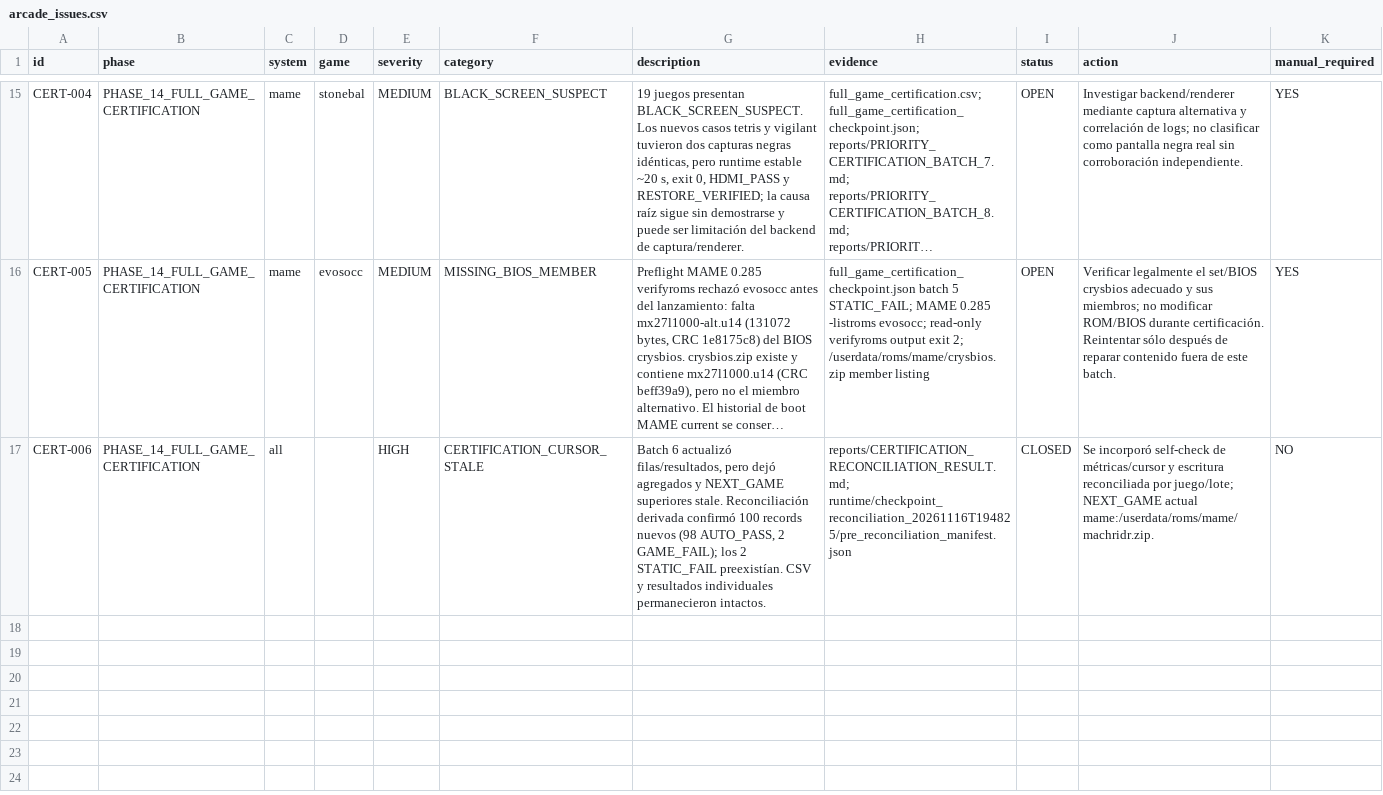
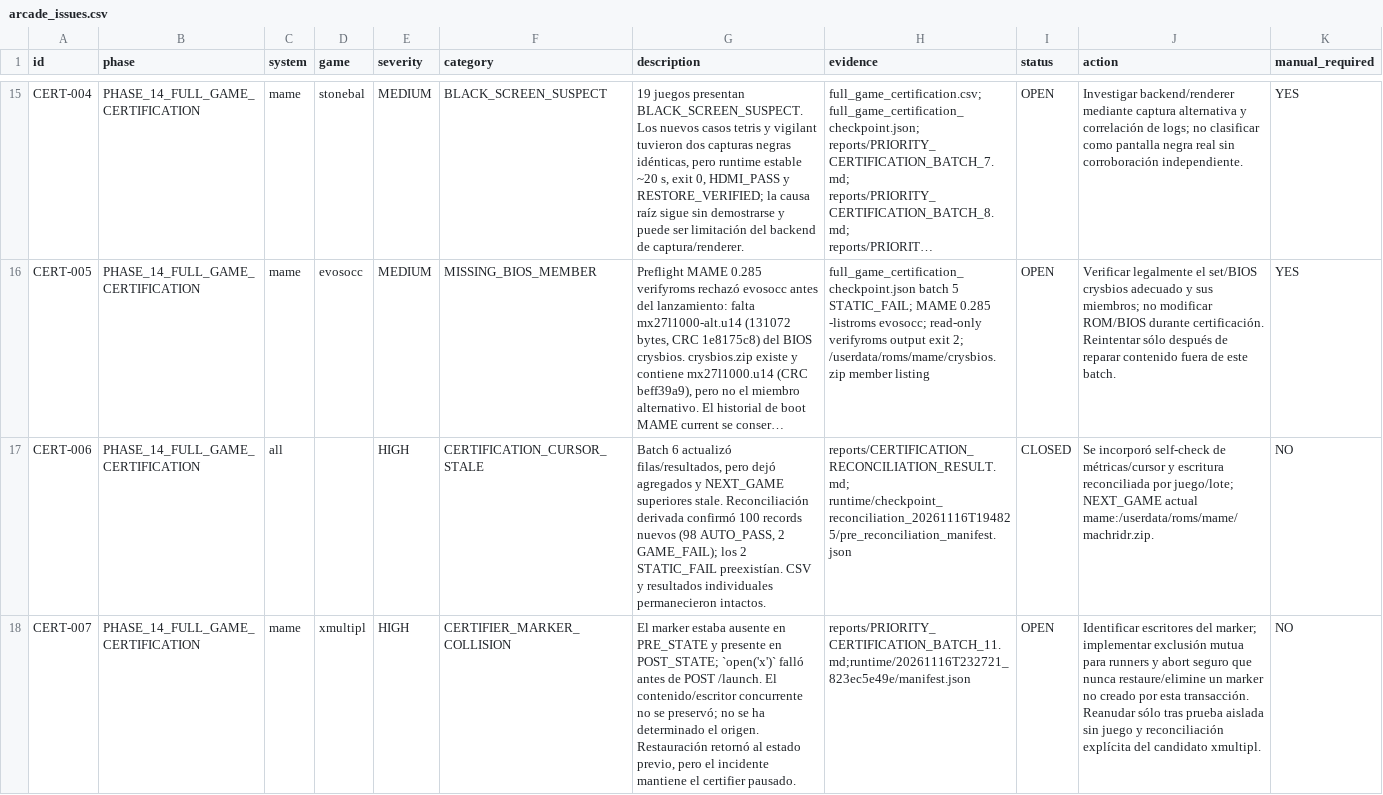
Before and after one commit to agustinc08/arcade-audit, a CSV file: data/arcade_issues.csv, drawn as a sheet; only a part is shown, gaps mark what is left out; long unchanged cells end in …; the diff names each change by its address in the sheet, - before the commit and + after, or states it on an @@ line.

Commit message:
arcade: document batch 11 marker collision pause

```diff
--- a/data/arcade_issues.csv
+++ b/data/arcade_issues.csv
+row 18: CERT-007 | PHASE_14_FULL_GAME_CERTIFICATION | mame | xmultipl | HIGH | CERTIFIER_MARKER_COLLISION | El marker estaba ausente en PRE_STATE y presente en POST_STATE; `open('x')` falló antes de POST /launch. El contenido/escritor concurrente no se preservó; no se ha determinado el origen. Restauración retornó al estado previo, pero el incidente mantiene el certifier pausado. | reports/PRIORITY_CERTIFICATION_BATCH_11.md;runtime/20261116T232721_823ec5e49e/manifest.json | OPEN | Identificar escritores del marker; implementar exclusión mutua para runners y abort seguro que nunca restaure/elimine un marker no creado por esta transacción. Reanudar sólo tras prueba aislada sin juego y reconciliación explícita del candidato xmultipl. | NO
```
Also changed, not shown: 10 other files.
